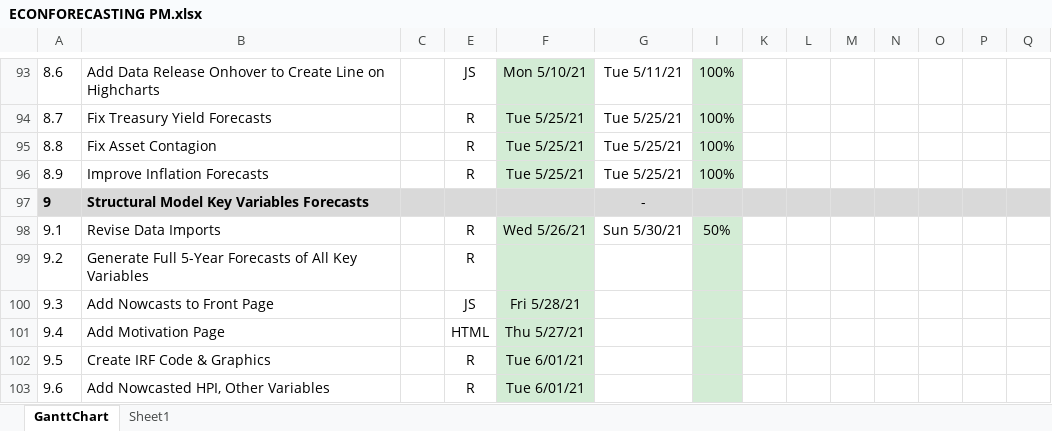
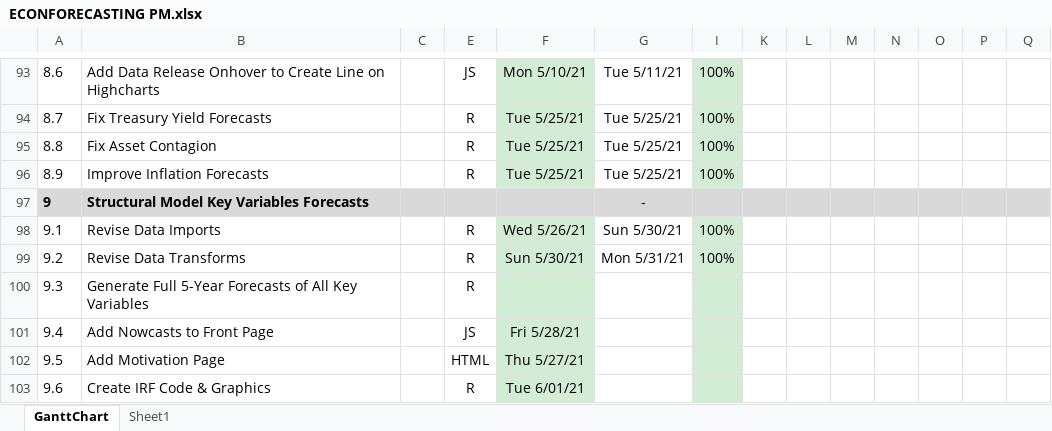
Before and after one commit to bongohead/econforecasting-r, an Excel workbook: ECONFORECASTING PM.xlsx, sheet GanttChart, drawn as a sheet; only a part is shown, gaps mark what is left out; the shorter side is filled out with more unchanged rows; values as stored, in another font and other column widths than the file's, no borders; charts and pictures and conditional formats not drawn; addresses are those after the commit; rows hold the shown columns only; the diff names each change by its address in the sheet, - before the commit and + after, or states it on an @@ line.

Commit message:
Added cleaner stationary transforms (v0.14)

```diff
--- a/ECONFORECASTING PM.xlsx (sheet GanttChart)
+++ b/ECONFORECASTING PM.xlsx (sheet GanttChart)
-I98: 50%
+I98: 100%
+row 99: 9.2 | Revise Data Transforms |  | R | Sun 5/30/21 | Mon 5/31/21 | 100%
@@ column A renumbered from row 100 down @@
```
Also changed, not shown: model-inputs/inputs.xlsx, 5 other files.
